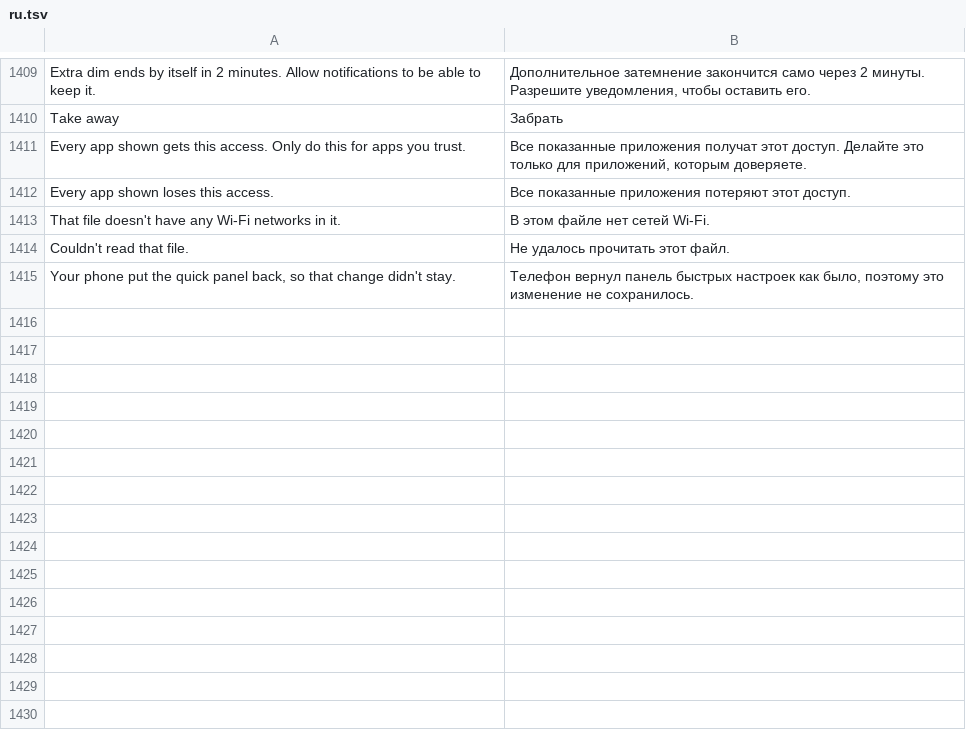
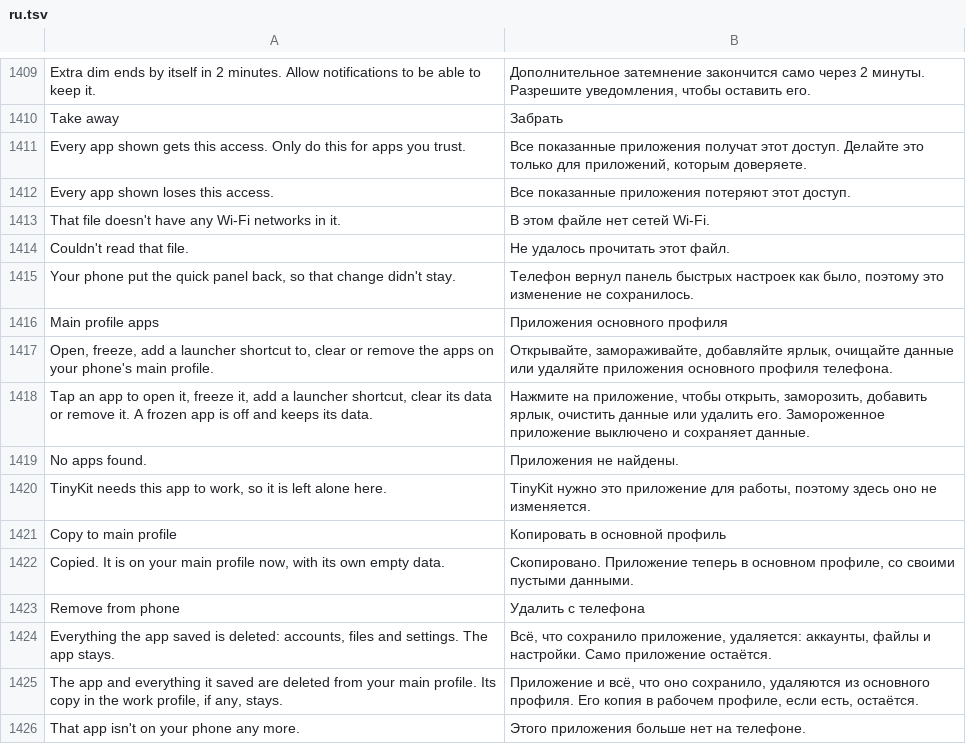
Before and after one commit to Order52/tinykit, a TSV file: app/src/main/assets/i18n/ru.tsv, drawn as a sheet; only a part is shown, gaps mark what is left out; the diff names each change by its address in the sheet, - before the commit and + after, or states it on an @@ line.

```diff
--- a/app/src/main/assets/i18n/ru.tsv
+++ b/app/src/main/assets/i18n/ru.tsv
+row 1416: Main profile apps | Приложения основного профиля
+row 1417: Open, freeze, add a launcher shortcut to, clear or remove the apps on your phone's main profile. | Открывайте, замораживайте, добавляйте ярлык, очищайте данные или удаляйте приложения основного профиля телефона.
+row 1418: Tap an app to open it, freeze it, add a launcher shortcut, clear its data or remove it. A frozen app is off and keeps its data. | Нажмите на приложение, чтобы открыть, заморозить, добавить ярлык, очистить данные или удалить его. Замороженное приложение выключено и сохраняет данные.
+row 1419: No apps found. | Приложения не найдены.
+row 1420: TinyKit needs this app to work, so it is left alone here. | TinyKit нужно это приложение для работы, поэтому здесь оно не изменяется.
+row 1421: Copy to main profile | Копировать в основной профиль
+row 1422: Copied. It is on your main profile now, with its own empty data. | Скопировано. Приложение теперь в основном профиле, со своими пустыми данными.
+row 1423: Remove from phone | Удалить с телефона
+row 1424: Everything the app saved is deleted: accounts, files and settings. The app stays. | Всё, что сохранило приложение, удаляется: аккаунты, файлы и настройки. Само приложение остаётся.
+row 1425: The app and everything it saved are deleted from your main profile. Its copy in the work profile, if any, stays. | Приложение и всё, что оно сохранило, удаляются из основного профиля. Его копия в рабочем профиле, если есть, остаётся.
+row 1426: That app isn't on your phone any more. | Этого приложения больше нет на телефоне.
```
Also changed, not shown: app/src/main/assets/i18n/es.tsv, app/src/main/assets/i18n/pt.tsv, 10 other files.
